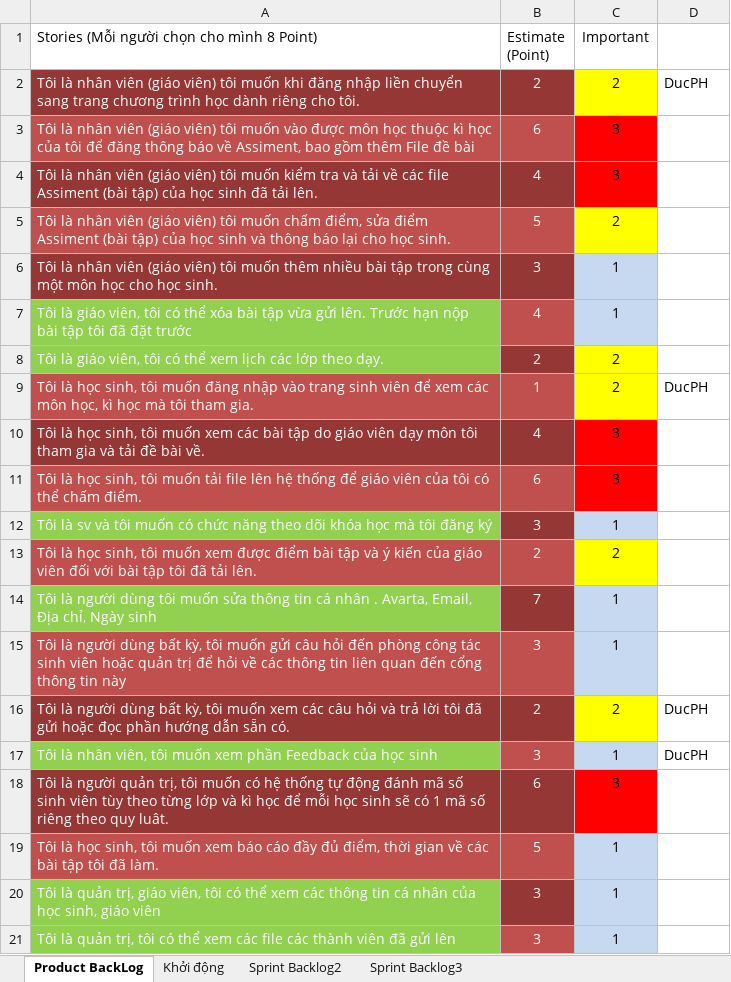
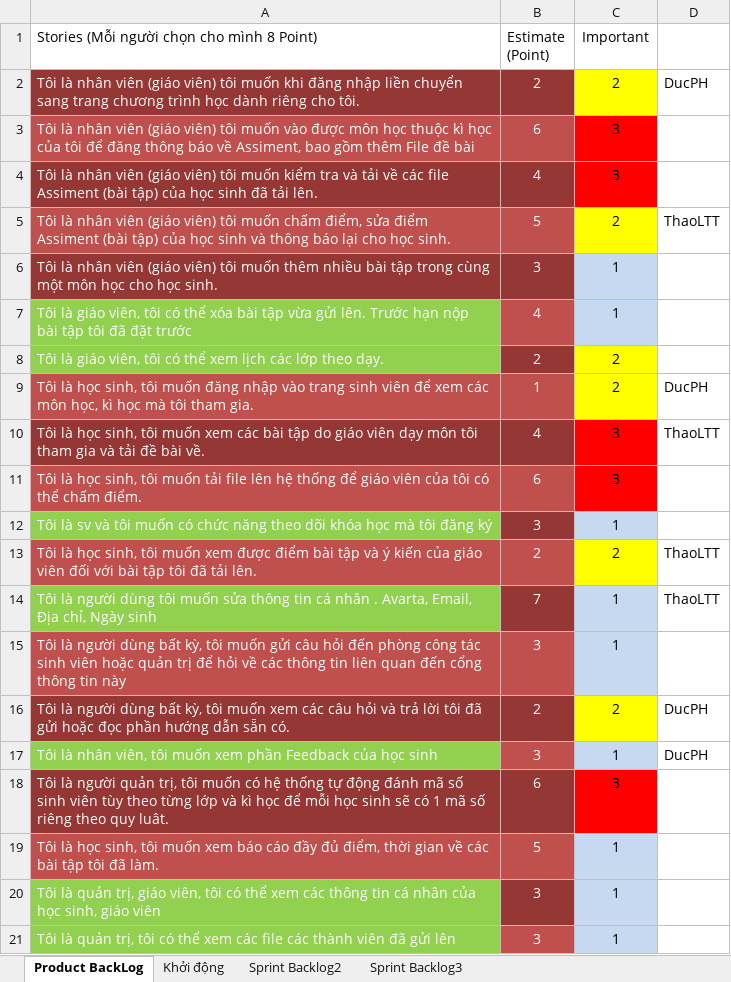
Before and after one commit to taquangson/fatg-gc0501-s4-g4, an Excel workbook: Documents/fatg-gc0501-s4-g4_Backlog_v1.1.xlsx, sheet Product BackLog, drawn as a sheet; only a part is shown; values as stored, in another font and other column widths than the file's, no borders; the diff names each change by its address in the sheet, - before the commit and + after, or states it on an @@ line.

```diff
--- a/Documents/fatg-gc0501-s4-g4_Backlog_v1.1.xlsx (sheet Product BackLog)
+++ b/Documents/fatg-gc0501-s4-g4_Backlog_v1.1.xlsx (sheet Product BackLog)
-D5: (empty)
+D5: ThaoLTT
-D10: (empty)
+D10: ThaoLTT
-D13:D14: (empty)
+D13:D14: ThaoLTT
```
